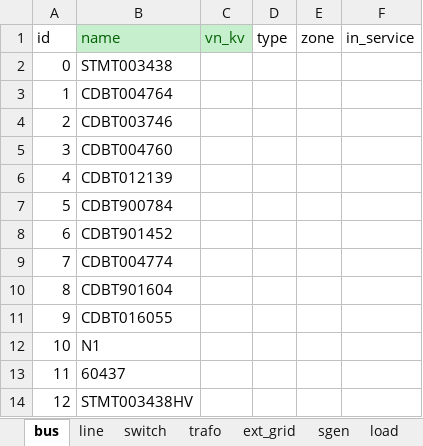
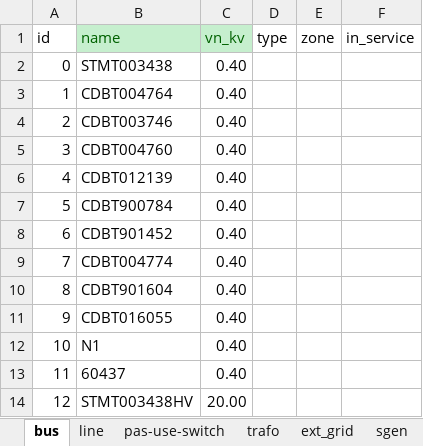
Before and after one commit to corentin-cossy/rhtlab_2026_CC_MM, an Excel workbook: MartinCorentin/mini-projet-trey/annexes/2026_trey_power_network_vempty.xlsx, sheet bus, drawn as a sheet; values as stored, in another font and other column widths than the file's, no borders; the diff names each change by its address in the sheet, - before the commit and + after, or states it on an @@ line.

```diff
--- a/MartinCorentin/mini-projet-trey/annexes/2026_trey_power_network_vempty.xlsx (sheet bus)
+++ b/MartinCorentin/mini-projet-trey/annexes/2026_trey_power_network_vempty.xlsx (sheet bus)
-sheet tab: switch
+sheet tab: pas-use-switch
-C2:C13 (vn_kv): (empty)
+C2:C13 (vn_kv): 0.40
-C14 (vn_kv): (empty)
+C14 (vn_kv): 20.00
```
Also changed, not shown: sheet line, sheet load, sheet ext_grid.
